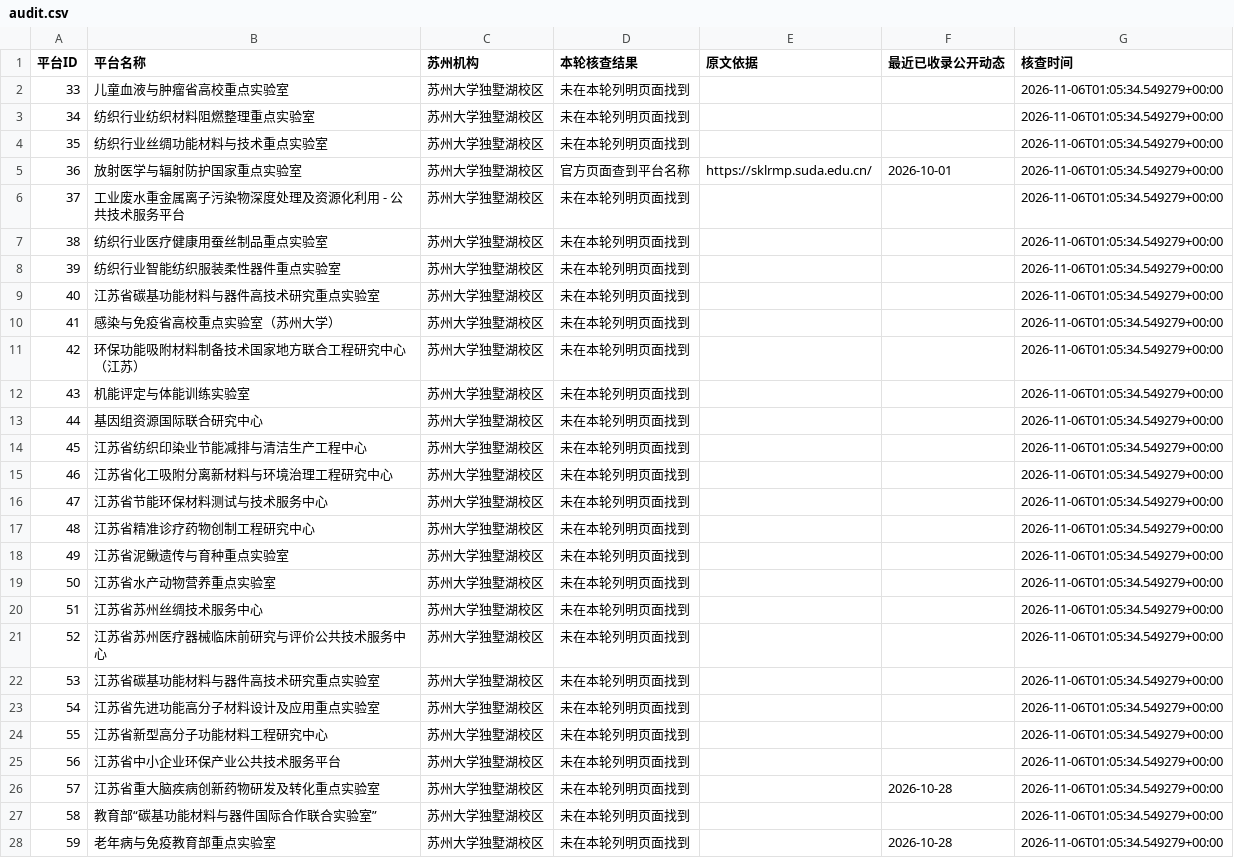
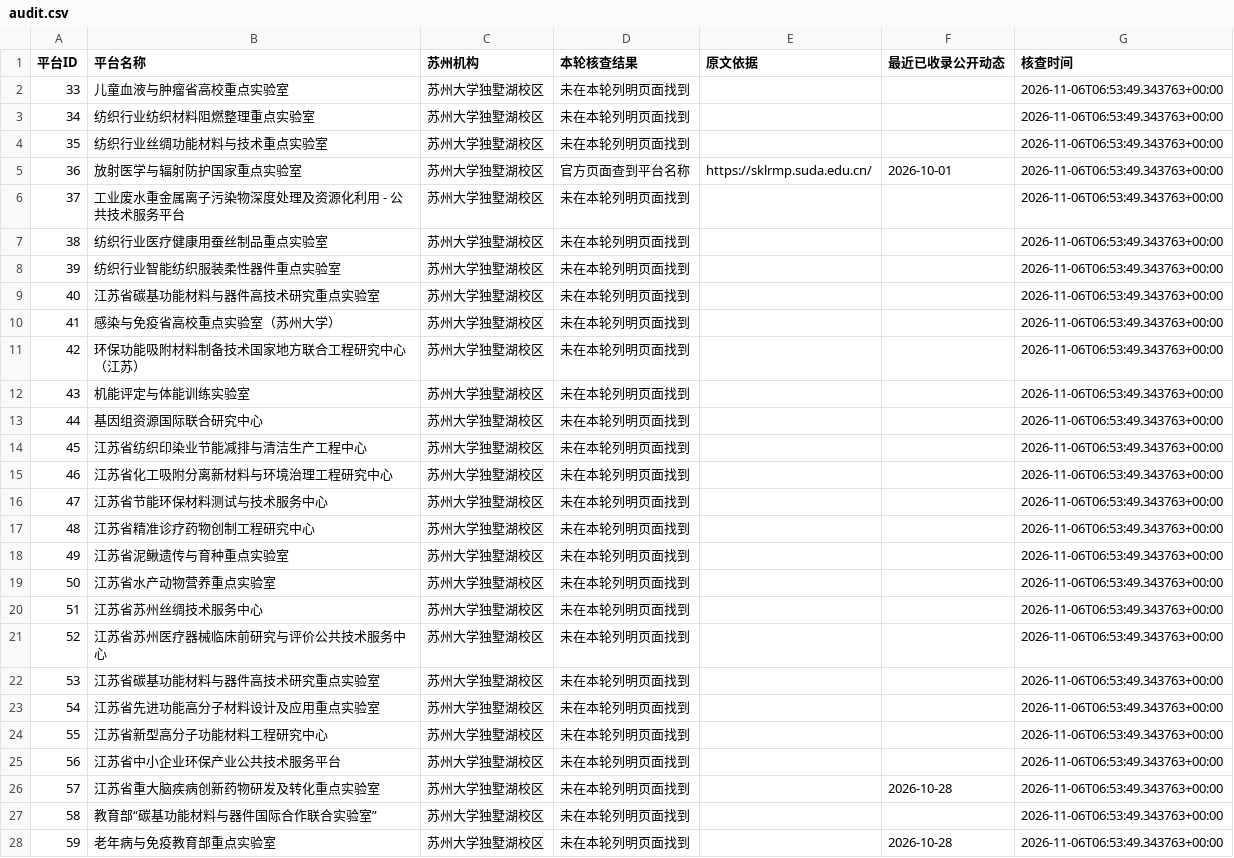
Before and after one commit to IanYin1127/50l100ewebsite, a CSV file: monitoring/audit.csv, drawn as a sheet; only a part is shown; the diff covers the shown part only.

```diff
--- a/monitoring/audit.csv
+++ b/monitoring/audit.csv
@@ -1,28 +1,28 @@
 平台ID,平台名称,苏州机构,本轮核查结果,原文依据,最近已收录公开动态,核查时间
-33,儿童血液与肿瘤省高校重点实验室,苏州大学独墅湖校区,未在本轮列明页面找到,,,2026-11-06T01:05:34.549279+00:00
-34,纺织行业纺织材料阻燃整理重点实验室,苏州大学独墅湖校区,未在本轮列明页面找到,,,2026-11-06T01:05:34.549279+00:00
-35,纺织行业丝绸功能材料与技术重点实验室,苏州大学独墅湖校区,未在本轮列明页面找到,,,2026-11-06T01:05:34.549279+00:00
-36,放射医学与辐射防护国家重点实验室,苏州大学独墅湖校区,官方页面查到平台名称,https://sklrmp.suda.edu.cn/,2026-10-01,2026-11-06T01:05:34.549279+00:00
-37,工业废水重金属离子污染物深度处理及资源化利用 - 公共技术服务平台,苏州大学独墅湖校区,未在本轮列明页面找到,,,2026-11-06T01:05:34.549279+00:00
-38,纺织行业医疗健康用蚕丝制品重点实验室,苏州大学独墅湖校区,未在本轮列明页面找到,,,2026-11-06T01:05:34.549279+00:00
-39,纺织行业智能纺织服装柔性器件重点实验室,苏州大学独墅湖校区,未在本轮列明页面找到,,,2026-11-06T01:05:34.549279+00:00
-40,江苏省碳基功能材料与器件高技术研究重点实验室,苏州大学独墅湖校区,未在本轮列明页面找到,,,2026-11-06T01:05:34.549279+00:00
-41,感染与免疫省高校重点实验室（苏州大学）,苏州大学独墅湖校区,未在本轮列明页面找到,,,2026-11-06T01:05:34.549279+00:00
-42,环保功能吸附材料制备技术国家地方联合工程研究中心（江苏）,苏州大学独墅湖校区,未在本轮列明页面找到,,,2026-11-06T01:05:34.549279+00:00
-43,机能评定与体能训练实验室,苏州大学独墅湖校区,未在本轮列明页面找到,,,2026-11-06T01:05:34.549279+00:00
-44,基因组资源国际联合研究中心,苏州大学独墅湖校区,未在本轮列明页面找到,,,2026-11-06T01:05:34.549279+00:00
-45,江苏省纺织印染业节能减排与清洁生产工程中心,苏州大学独墅湖校区,未在本轮列明页面找到,,,2026-11-06T01:05:34.549279+00:00
-46,江苏省化工吸附分离新材料与环境治理工程研究中心,苏州大学独墅湖校区,未在本轮列明页面找到,,,2026-11-06T01:05:34.549279+00:00
-47,江苏省节能环保材料测试与技术服务中心,苏州大学独墅湖校区,未在本轮列明页面找到,,,2026-11-06T01:05:34.549279+00:00
-48,江苏省精准诊疗药物创制工程研究中心,苏州大学独墅湖校区,未在本轮列明页面找到,,,2026-11-06T01:05:34.549279+00:00
-49,江苏省泥鳅遗传与育种重点实验室,苏州大学独墅湖校区,未在本轮列明页面找到,,,2026-11-06T01:05:34.549279+00:00
-50,江苏省水产动物营养重点实验室,苏州大学独墅湖校区,未在本轮列明页面找到,,,2026-11-06T01:05:34.549279+00:00
-51,江苏省苏州丝绸技术服务中心,苏州大学独墅湖校区,未在本轮列明页面找到,,,2026-11-06T01:05:34.549279+00:00
-52,江苏省苏州医疗器械临床前研究与评价公共技术服务中心,苏州大学独墅湖校区,未在本轮列明页面找到,,,2026-11-06T01:05:34.549279+00:00
-53,江苏省碳基功能材料与器件高技术研究重点实验室,苏州大学独墅湖校区,未在本轮列明页面找到,,,2026-11-06T01:05:34.549279+00:00
-54,江苏省先进功能高分子材料设计及应用重点实验室,苏州大学独墅湖校区,未在本轮列明页面找到,,,2026-11-06T01:05:34.549279+00:00
-55,江苏省新型高分子功能材料工程研究中心,苏州大学独墅湖校区,未在本轮列明页面找到,,,2026-11-06T01:05:34.549279+00:00
-56,江苏省中小企业环保产业公共技术服务平台,苏州大学独墅湖校区,未在本轮列明页面找到,,,2026-11-06T01:05:34.549279+00:00
-57,江苏省重大脑疾病创新药物研发及转化重点实验室,苏州大学独墅湖校区,未在本轮列明页面找到,,2026-10-28,2026-11-06T01:05:34.549279+00:00
-58,教育部“碳基功能材料与器件国际合作联合实验室”,苏州大学独墅湖校区,未在本轮列明页面找到,,,2026-11-06T01:05:34.549279+00:00
-59,老年病与免疫教育部重点实验室,苏州大学独墅湖校区,未在本轮列明页面找到,,2026-10-28,2026-11-06T01:05:34.549279+00:00
+33,儿童血液与肿瘤省高校重点实验室,苏州大学独墅湖校区,未在本轮列明页面找到,,,2026-11-06T06:53:49.343763+00:00
+34,纺织行业纺织材料阻燃整理重点实验室,苏州大学独墅湖校区,未在本轮列明页面找到,,,2026-11-06T06:53:49.343763+00:00
+35,纺织行业丝绸功能材料与技术重点实验室,苏州大学独墅湖校区,未在本轮列明页面找到,,,2026-11-06T06:53:49.343763+00:00
+36,放射医学与辐射防护国家重点实验室,苏州大学独墅湖校区,官方页面查到平台名称,https://sklrmp.suda.edu.cn/,2026-10-01,2026-11-06T06:53:49.343763+00:00
+37,工业废水重金属离子污染物深度处理及资源化利用 - 公共技术服务平台,苏州大学独墅湖校区,未在本轮列明页面找到,,,2026-11-06T06:53:49.343763+00:00
+38,纺织行业医疗健康用蚕丝制品重点实验室,苏州大学独墅湖校区,未在本轮列明页面找到,,,2026-11-06T06:53:49.343763+00:00
+39,纺织行业智能纺织服装柔性器件重点实验室,苏州大学独墅湖校区,未在本轮列明页面找到,,,2026-11-06T06:53:49.343763+00:00
+40,江苏省碳基功能材料与器件高技术研究重点实验室,苏州大学独墅湖校区,未在本轮列明页面找到,,,2026-11-06T06:53:49.343763+00:00
+41,感染与免疫省高校重点实验室（苏州大学）,苏州大学独墅湖校区,未在本轮列明页面找到,,,2026-11-06T06:53:49.343763+00:00
+42,环保功能吸附材料制备技术国家地方联合工程研究中心（江苏）,苏州大学独墅湖校区,未在本轮列明页面找到,,,2026-11-06T06:53:49.343763+00:00
+43,机能评定与体能训练实验室,苏州大学独墅湖校区,未在本轮列明页面找到,,,2026-11-06T06:53:49.343763+00:00
+44,基因组资源国际联合研究中心,苏州大学独墅湖校区,未在本轮列明页面找到,,,2026-11-06T06:53:49.343763+00:00
+45,江苏省纺织印染业节能减排与清洁生产工程中心,苏州大学独墅湖校区,未在本轮列明页面找到,,,2026-11-06T06:53:49.343763+00:00
+46,江苏省化工吸附分离新材料与环境治理工程研究中心,苏州大学独墅湖校区,未在本轮列明页面找到,,,2026-11-06T06:53:49.343763+00:00
+47,江苏省节能环保材料测试与技术服务中心,苏州大学独墅湖校区,未在本轮列明页面找到,,,2026-11-06T06:53:49.343763+00:00
+48,江苏省精准诊疗药物创制工程研究中心,苏州大学独墅湖校区,未在本轮列明页面找到,,,2026-11-06T06:53:49.343763+00:00
+49,江苏省泥鳅遗传与育种重点实验室,苏州大学独墅湖校区,未在本轮列明页面找到,,,2026-11-06T06:53:49.343763+00:00
+50,江苏省水产动物营养重点实验室,苏州大学独墅湖校区,未在本轮列明页面找到,,,2026-11-06T06:53:49.343763+00:00
+51,江苏省苏州丝绸技术服务中心,苏州大学独墅湖校区,未在本轮列明页面找到,,,2026-11-06T06:53:49.343763+00:00
+52,江苏省苏州医疗器械临床前研究与评价公共技术服务中心,苏州大学独墅湖校区,未在本轮列明页面找到,,,2026-11-06T06:53:49.343763+00:00
+53,江苏省碳基功能材料与器件高技术研究重点实验室,苏州大学独墅湖校区,未在本轮列明页面找到,,,2026-11-06T06:53:49.343763+00:00
+54,江苏省先进功能高分子材料设计及应用重点实验室,苏州大学独墅湖校区,未在本轮列明页面找到,,,2026-11-06T06:53:49.343763+00:00
+55,江苏省新型高分子功能材料工程研究中心,苏州大学独墅湖校区,未在本轮列明页面找到,,,2026-11-06T06:53:49.343763+00:00
+56,江苏省中小企业环保产业公共技术服务平台,苏州大学独墅湖校区,未在本轮列明页面找到,,,2026-11-06T06:53:49.343763+00:00
+57,江苏省重大脑疾病创新药物研发及转化重点实验室,苏州大学独墅湖校区,未在本轮列明页面找到,,2026-10-28,2026-11-06T06:53:49.343763+00:00
+58,教育部“碳基功能材料与器件国际合作联合实验室”,苏州大学独墅湖校区,未在本轮列明页面找到,,,2026-11-06T06:53:49.343763+00:00
+59,老年病与免疫教育部重点实验室,苏州大学独墅湖校区,未在本轮列明页面找到,,2026-10-28,2026-11-06T06:53:49.343763+00:00
```
Also changed, not shown: 155 edited cells elsewhere in this file, 4 other files.
